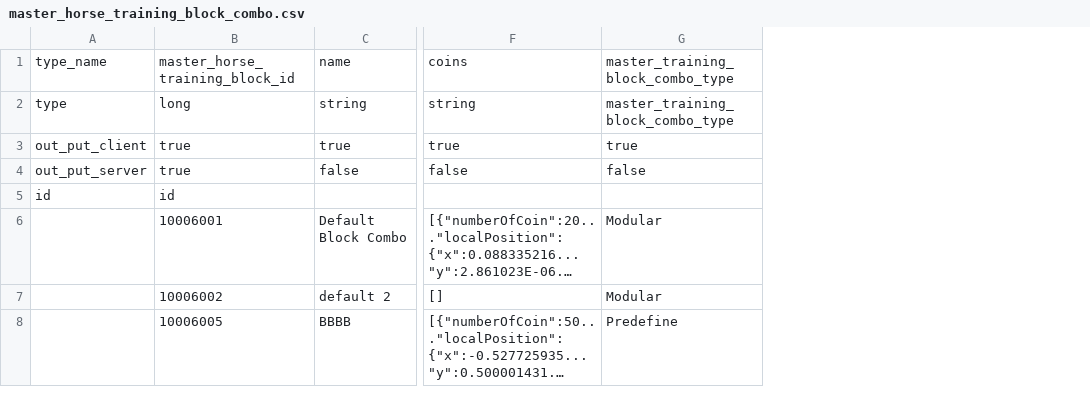
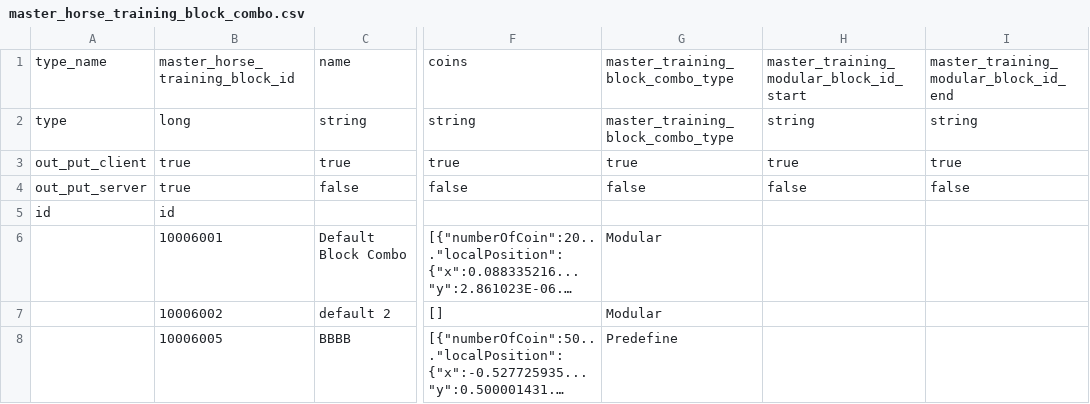
Before and after one commit to hmthangGitHub/horseverse.game.client, a CSV file: UnityProject/HorseVerse/Assets/App/MasterData/Editor/MasterDataCSV/master_horse_training_block_combo.csv, drawn as a sheet; only a part is shown, gaps mark what is left out; long unchanged cells end in …; the diff names each change by its address in the sheet, - before the commit and + after, or states it on an @@ line.

```diff
--- a/UnityProject/HorseVerse/Assets/App/MasterData/Editor/MasterDataCSV/master_horse_training_block_combo.csv
+++ b/UnityProject/HorseVerse/Assets/App/MasterData/Editor/MasterDataCSV/master_horse_training_block_combo.csv
+column H, rows 1-4: master_training_modular_block_id_start | string | true | false
+column I, rows 1-4: master_training_modular_block_id_end | string | true | false
```
Also changed, not shown: UnityProject/HorseVerse/Assets/App/MasterData/Editor/MasterDataCSV/master_training_modular_block.csv, 17 other files.
